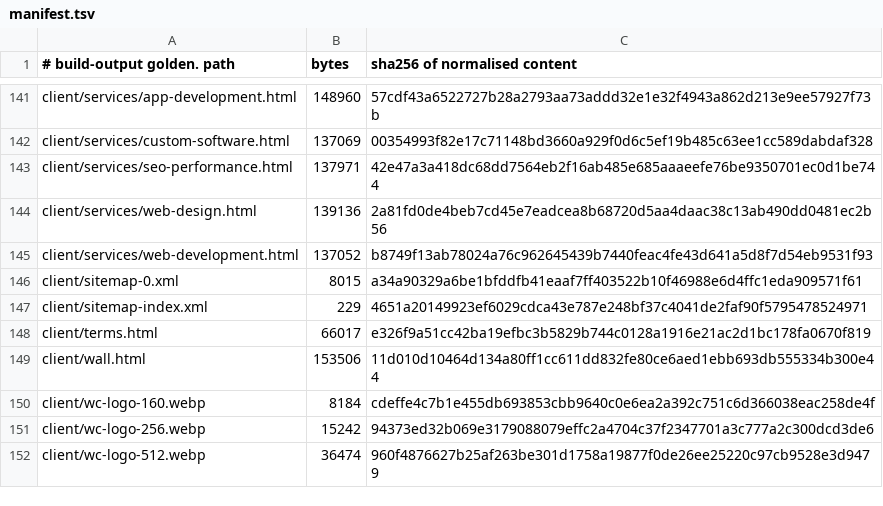
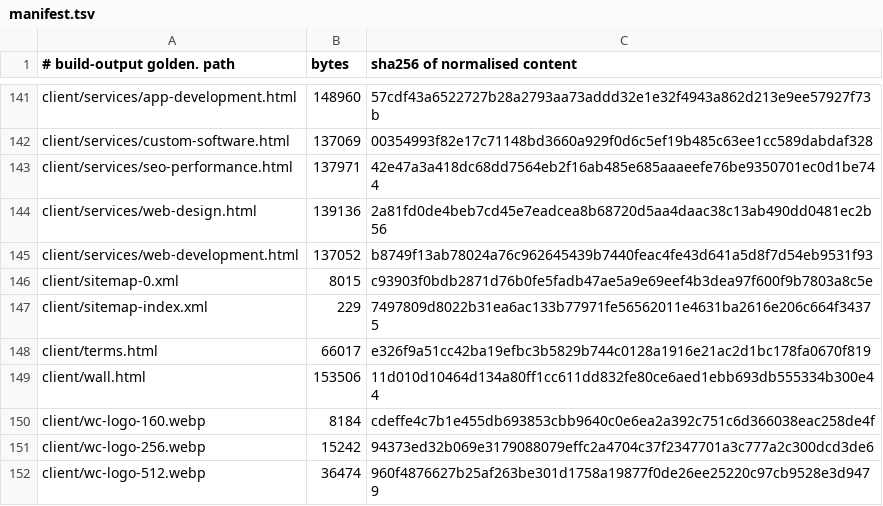
Before and after one commit to Preston2012/winterscode, a TSV file: .goldens/manifest.tsv, drawn as a sheet; only a part is shown, gaps mark what is left out.

```diff
--- a/.goldens/manifest.tsv
+++ b/.goldens/manifest.tsv
@@ -145,4 +145,4 @@ client/services/web-design.html	139136	2a81fd0de4beb7cd45e7eadcea8b68720d5aa4daa
 client/services/web-development.html	137052	b8749f13ab78024a76c962645439b7440feac4fe43d641a5d8f7d54eb9531f93
-client/sitemap-0.xml	8015	a34a90329a6be1bfddfb41eaaf7ff403522b10f46988e6d4ffc1eda909571f61
-client/sitemap-index.xml	229	4651a20149923ef6029cdca43e787e248bf37c4041de2faf90f5795478524971
+client/sitemap-0.xml	8015	c93903f0bdb2871d76b0fe5fadb47ae5a9e69eef4b3dea97f600f9b7803a8c5e
+client/sitemap-index.xml	229	7497809d8022b31ea6ac133b77971fe56562011e4631ba2616e206c664f34375
 client/terms.html	66017	e326f9a51cc42ba19efbc3b5829b744c0128a1916e21ac2d1bc178fa0670f819
```
